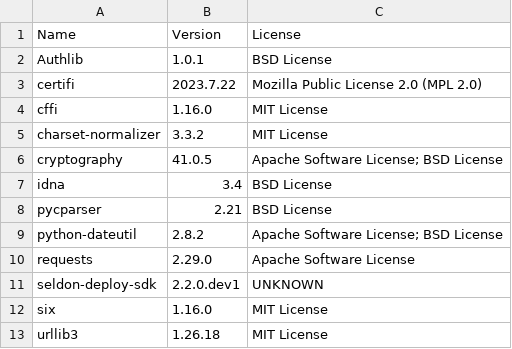
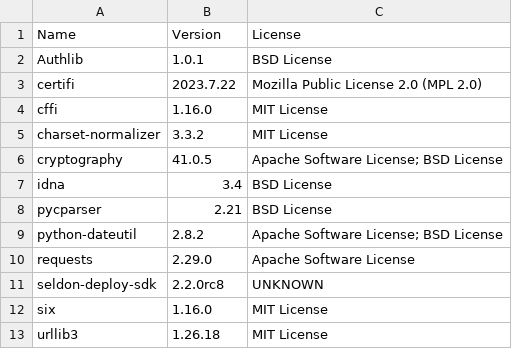
Before and after one commit to SeldonIO/seldon-deploy-sdk, a CSV file: python/licenses/license_info.csv, drawn as a sheet.

```diff
--- a/python/licenses/license_info.csv
+++ b/python/licenses/license_info.csv
@@ -10,3 +10,3 @@
 "requests","2.29.0","Apache Software License"
-"seldon-deploy-sdk","2.2.0.dev1","UNKNOWN"
+"seldon-deploy-sdk","2.2.0rc8","UNKNOWN"
 "six","1.16.0","MIT License"
```
Also changed, not shown: 6 other files.
